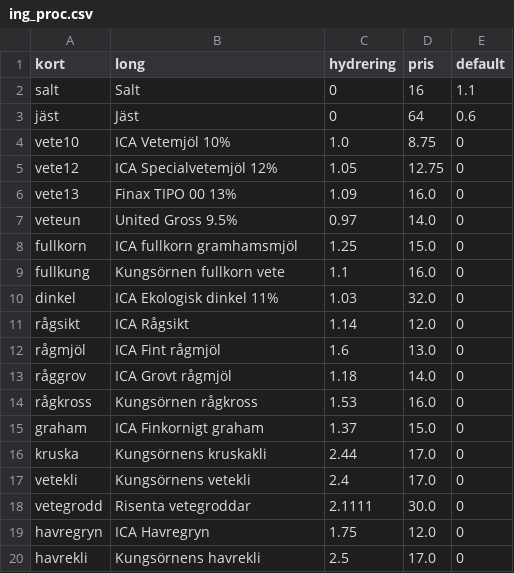
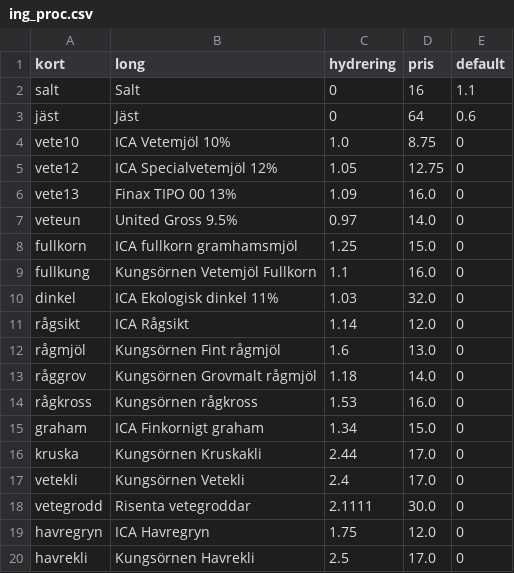
Before and after one commit to magjo67/deg, a CSV file: deg/ing_proc.csv, drawn as a sheet.

Commit message:
Rågmjöl

```diff
--- a/deg/ing_proc.csv
+++ b/deg/ing_proc.csv
@@ -8,13 +8,13 @@ veteun,United Gross 9.5%,0.97,14.0,0
 fullkorn,ICA fullkorn gramhamsmjöl,1.25,15.0,0
-fullkung,Kungsörnen fullkorn vete,1.1,16.0,0
+fullkung,Kungsörnen Vetemjöl Fullkorn,1.1,16.0,0
 dinkel,ICA Ekologisk dinkel 11%,1.03,32.0,0
 rågsikt,ICA Rågsikt,1.14,12.0,0
-rågmjöl,ICA Fint rågmjöl,1.6,13.0,0
-råggrov,ICA Grovt rågmjöl,1.18,14.0,0
+rågmjöl,Kungsörnen Fint rågmjöl,1.6,13.0,0
+råggrov,Kungsörnen Grovmalt rågmjöl,1.18,14.0,0
 rågkross,Kungsörnen rågkross,1.53,16.0,0
-graham,ICA Finkornigt graham,1.37,15.0,0
-kruska,Kungsörnens kruskakli,2.44,17.0,0
-vetekli,Kungsörnens vetekli,2.4,17.0,0
+graham,ICA Finkornigt graham,1.34,15.0,0
+kruska,Kungsörnen Kruskakli,2.44,17.0,0
+vetekli,Kungsörnen Vetekli,2.4,17.0,0
 vetegrodd,Risenta vetegroddar,2.1111,30.0,0
 havregryn,ICA Havregryn,1.75,12.0,0
-havrekli,Kungsörnens havrekli,2.5,17.0,0
+havrekli,Kungsörnen Havrekli,2.5,17.0,0
```
